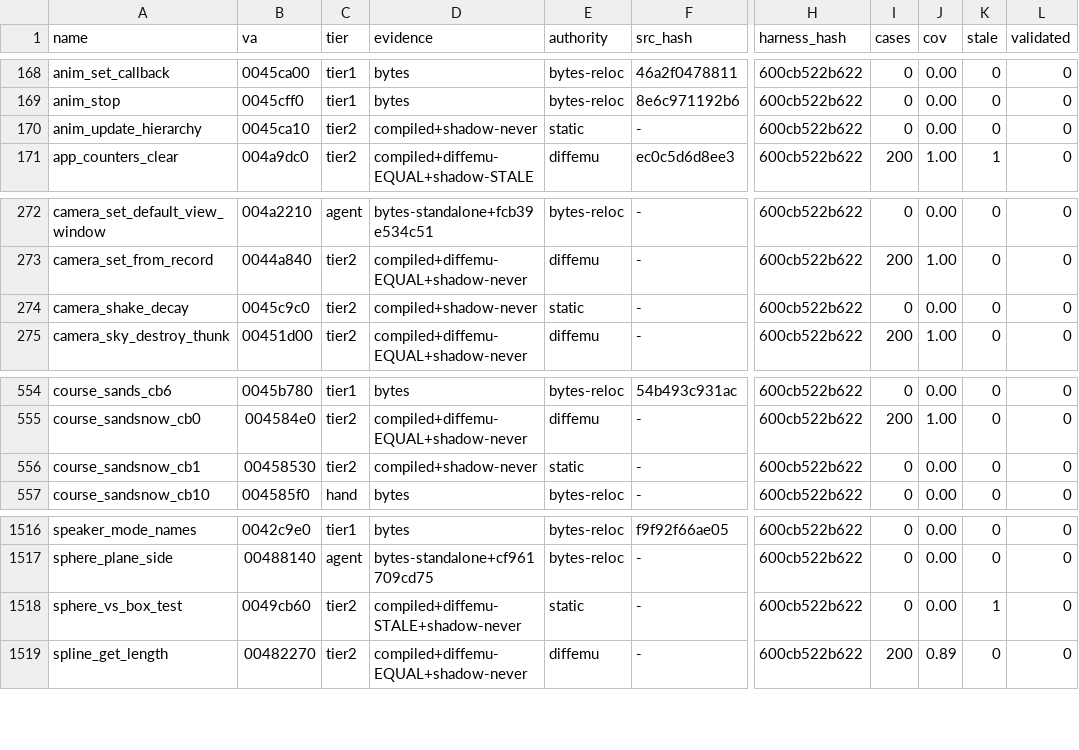
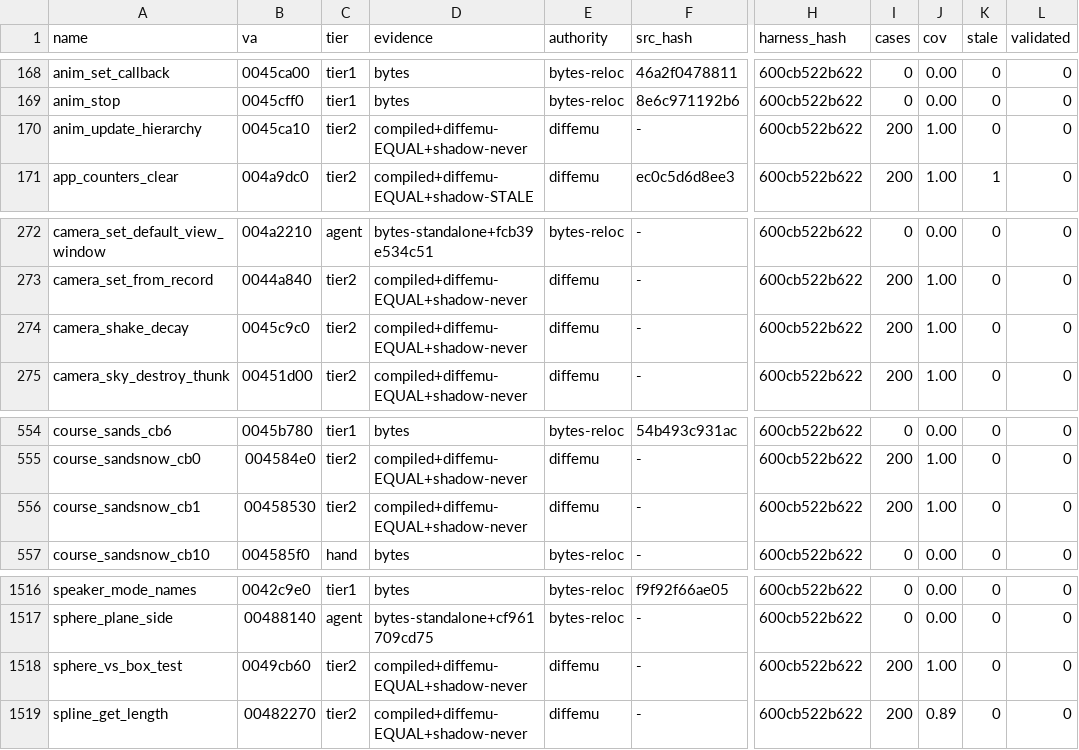
Before and after one commit to mashed-reverse-engineering/MFL-recomp, a CSV file: data/tier_ledger.csv, drawn as a sheet; only a part is shown, gaps mark what is left out; the diff names each change by its address in the sheet, - before the commit and + after, or states it on an @@ line.

Commit message:
Update source and progress: 381 functions in src/, 343 byte identical

```diff
--- a/data/tier_ledger.csv
+++ b/data/tier_ledger.csv
-D170 (evidence): compiled+shadow-never
+D170 (evidence): compiled+diffemu-EQUAL+shadow-never
-E170 (authority): static
+E170 (authority): diffemu
-I170 (cases): 0
+I170 (cases): 200
-J170 (cov): 0.00
+J170 (cov): 1.00
-D274 (evidence): compiled+shadow-never
+D274 (evidence): compiled+diffemu-EQUAL+shadow-never
-E274 (authority): static
+E274 (authority): diffemu
-I274 (cases): 0
+I274 (cases): 200
-J274 (cov): 0.00
+J274 (cov): 1.00
-D556 (evidence): compiled+shadow-never
+D556 (evidence): compiled+diffemu-EQUAL+shadow-never
-E556 (authority): static
+E556 (authority): diffemu
-I556 (cases): 0
+I556 (cases): 200
-J556 (cov): 0.00
+J556 (cov): 1.00
-D1518 (evidence): compiled+diffemu-STALE+shadow-never
+D1518 (evidence): compiled+diffemu-EQUAL+shadow-never
-E1518 (authority): static
+E1518 (authority): diffemu
-I1518 (cases): 0
+I1518 (cases): 200
-J1518 (cov): 0.00
+J1518 (cov): 1.00
-K1518 (stale): 1
+K1518 (stale): 0
```
